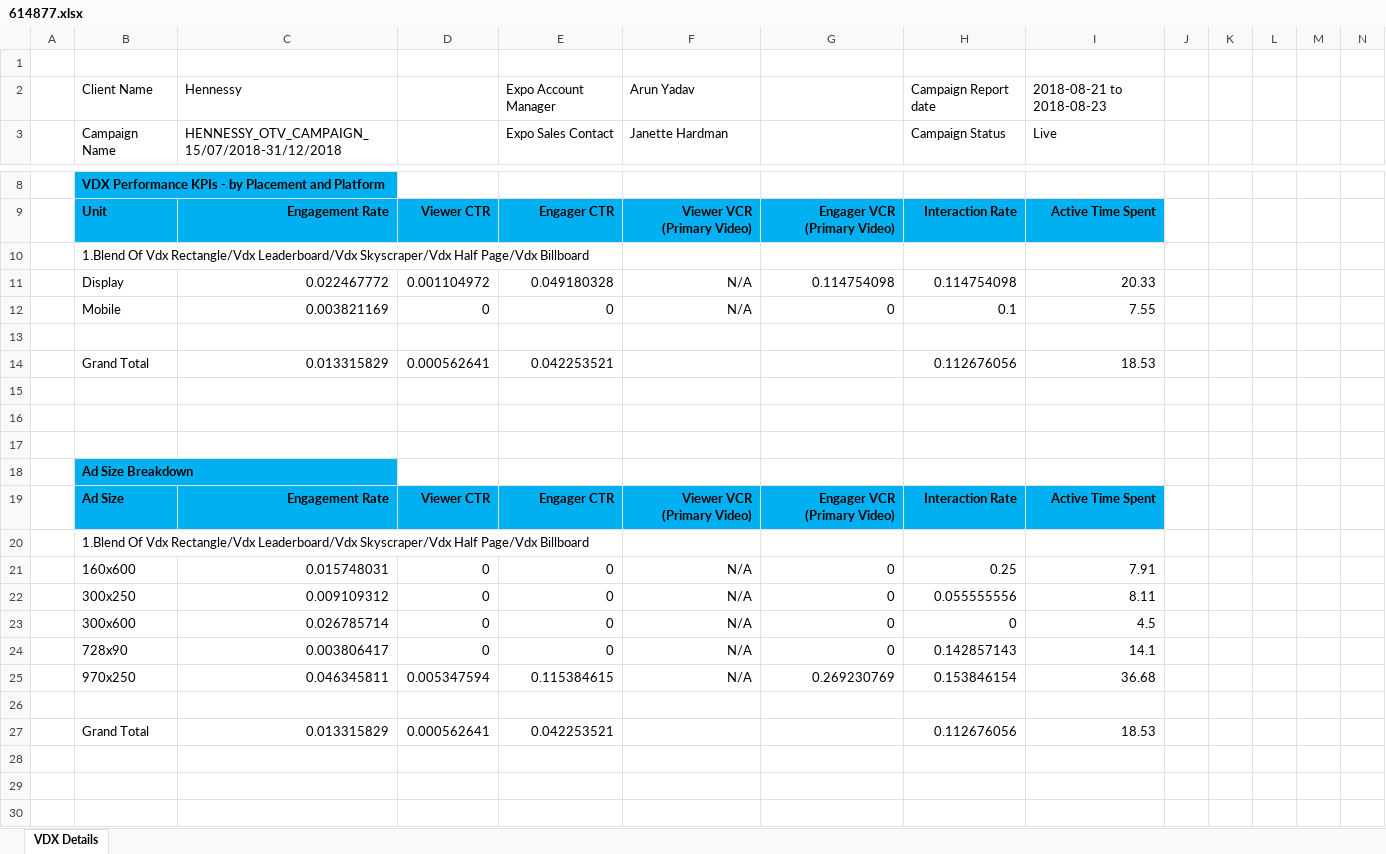
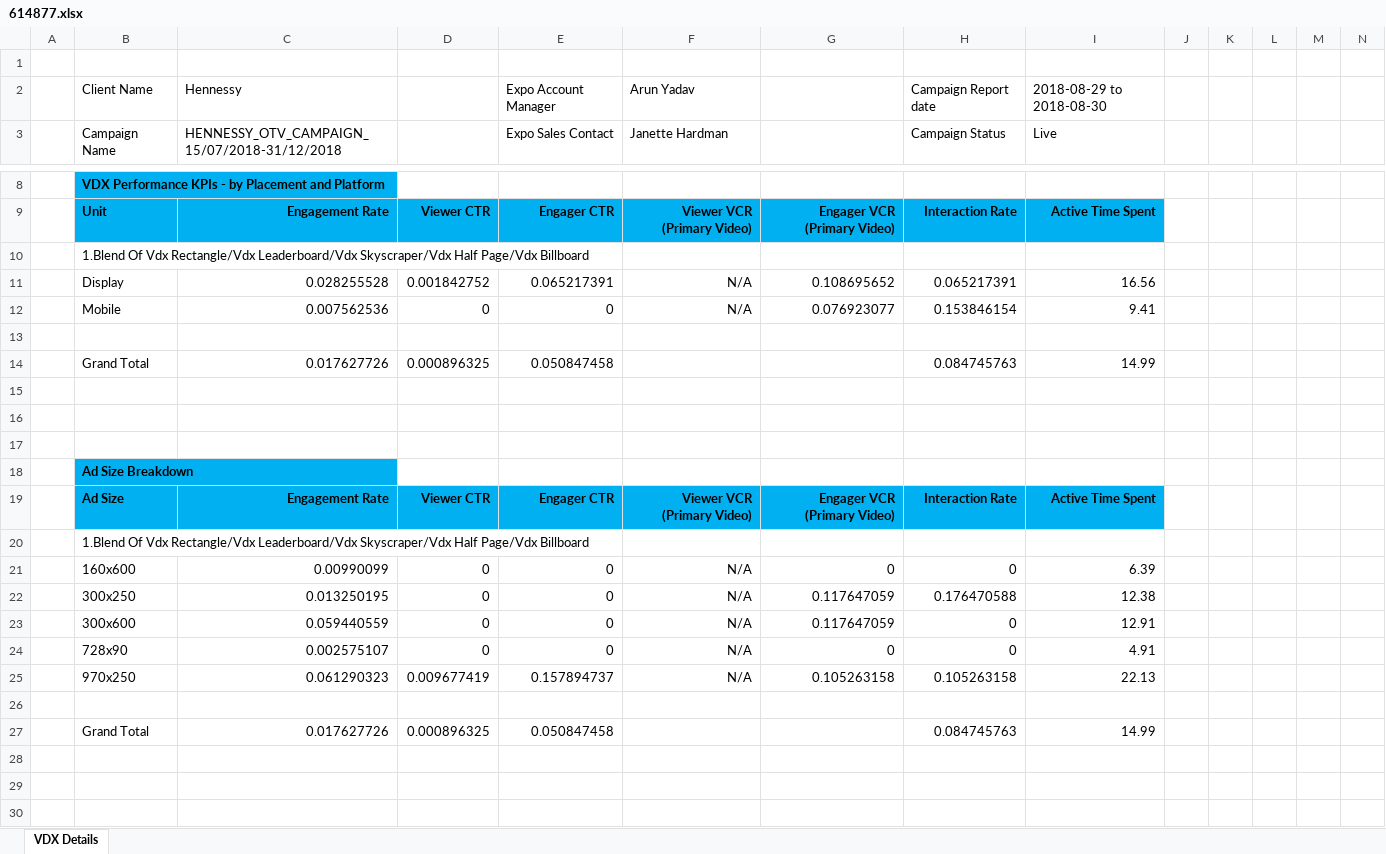
Before and after one commit to dharmen001/EOC_Project, an Excel workbook: Bi_Team_Project/Reports/614877.xlsx, sheet VDX Details, drawn as a sheet; only a part is shown, gaps mark what is left out; values as stored, in another font and other column widths than the file's, no borders; charts and pictures and conditional formats not drawn; removed rows and columns are numbered as before the commit, all else as after; the diff covers the shown part only; the diff names each change by its address in the sheet, - before the commit and + after, or states it on an @@ line.

```diff
--- a/Bi_Team_Project/Reports/614877.xlsx (sheet VDX Details)
+++ b/Bi_Team_Project/Reports/614877.xlsx (sheet VDX Details)
-I2: 2018-08-21 to 2018-08-23
+I2: 2018-08-29 to 2018-08-30
-row 11:  | Display | 0.022467772 | 0.001104972 | 0.049180328 | N/A | 0.114754098 | 0.114754098 | 20.33
-row 12:  | Mobile | 0.003821169 | 0 | 0 | N/A | 0 | 0.1 | 7.55
+row 11:  | Display | 0.028255528 | 0.001842752 | 0.065217391 | N/A | 0.108695652 | 0.065217391 | 16.56
+row 12:  | Mobile | 0.007562536 | 0 | 0 | N/A | 0.076923077 | 0.153846154 | 9.41
-row 14:  | Grand Total | 0.013315829 | 0.000562641 | 0.042253521 |  |  | 0.112676056 | 18.53
+row 14:  | Grand Total | 0.017627726 | 0.000896325 | 0.050847458 |  |  | 0.084745763 | 14.99
-C21: 0.015748031
+C21: 0.00990099
-H21: 0.25
+H21: 0
-I21: 7.91
+I21: 6.39
-C22: 0.009109312
+C22: 0.013250195
-G22:G23: 0
+G22:G23: 0.117647059
-H22: 0.055555556
+H22: 0.176470588
-I22: 8.11
+I22: 12.38
-C23: 0.026785714
+C23: 0.059440559
-I23: 4.5
+I23: 12.91
-C24: 0.003806417
+C24: 0.002575107
-H24: 0.142857143
+H24: 0
-I24: 14.1
+I24: 4.91
-row 25:  | 970x250 | 0.046345811 | 0.005347594 | 0.115384615 | N/A | 0.269230769 | 0.153846154 | 36.68
+row 25:  | 970x250 | 0.061290323 | 0.009677419 | 0.157894737 | N/A | 0.105263158 | 0.105263158 | 22.13
-row 27:  | Grand Total | 0.013315829 | 0.000562641 | 0.042253521 |  |  | 0.112676056 | 18.53
+row 27:  | Grand Total | 0.017627726 | 0.000896325 | 0.050847458 |  |  | 0.084745763 | 14.99
```
Also changed, not shown: 18 added rows, 2 removed rows, 10 edited cells and cell formats elsewhere in this sheet, Bi_Team_Project/Reports/609187.xlsx, Bi_Team_Project/Reports/615257.xlsx, 8 other files.
